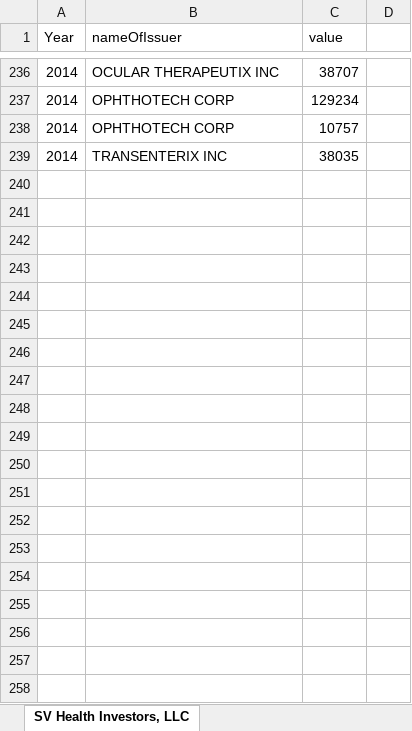
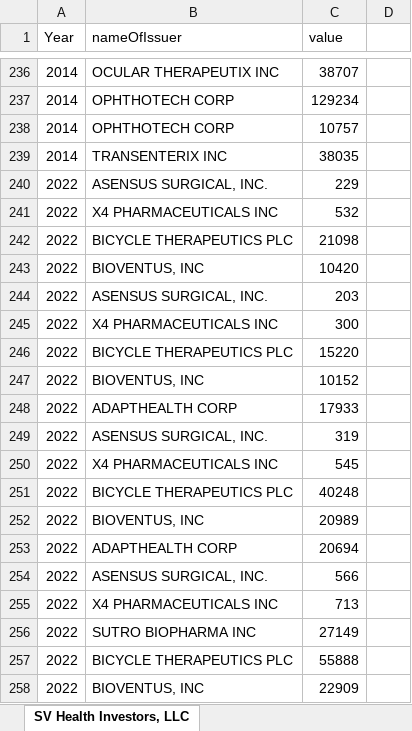
Before and after one commit to lucasg1729/Health-Innovation, an Excel workbook: Master.xlsx, sheet SV Health Investors, LLC, drawn as a sheet; only a part is shown, gaps mark what is left out; values as stored, in another font and other column widths than the file's, no borders; the diff covers the shown part only; the diff names each change by its address in the sheet, - before the commit and + after, or states it on an @@ line.

Commit message:
Made loop functional and added share value

```diff
--- a/Master.xlsx (sheet SV Health Investors, LLC)
+++ b/Master.xlsx (sheet SV Health Investors, LLC)
+row 240: 2022 | ASENSUS SURGICAL, INC. | 229
+row 241: 2022 | X4 PHARMACEUTICALS INC | 532
+row 242: 2022 | BICYCLE THERAPEUTICS PLC | 21098
+row 243: 2022 | BIOVENTUS, INC | 10420
+row 244: 2022 | ASENSUS SURGICAL, INC. | 203
+row 245: 2022 | X4 PHARMACEUTICALS INC | 300
+row 246: 2022 | BICYCLE THERAPEUTICS PLC | 15220
+row 247: 2022 | BIOVENTUS, INC | 10152
+row 248: 2022 | ADAPTHEALTH CORP | 17933
+row 249: 2022 | ASENSUS SURGICAL, INC. | 319
+row 250: 2022 | X4 PHARMACEUTICALS INC | 545
+row 251: 2022 | BICYCLE THERAPEUTICS PLC | 40248
+row 252: 2022 | BIOVENTUS, INC | 20989
+row 253: 2022 | ADAPTHEALTH CORP | 20694
+row 254: 2022 | ASENSUS SURGICAL, INC. | 566
+row 255: 2022 | X4 PHARMACEUTICALS INC | 713
+row 256: 2022 | SUTRO BIOPHARMA INC | 27149
+row 257: 2022 | BICYCLE THERAPEUTICS PLC | 55888
+row 258: 2022 | BIOVENTUS, INC | 22909
```
Also changed, not shown: 262 added rows elsewhere in this sheet, sheet RA CAPITAL MANAGEMENT, L.P., 3 other files.
